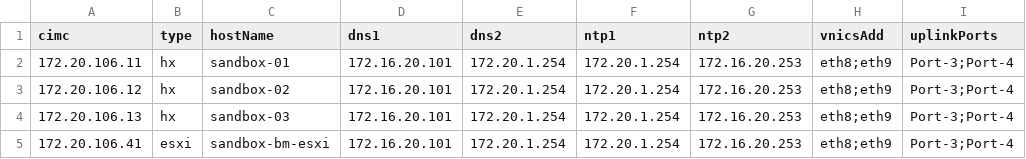
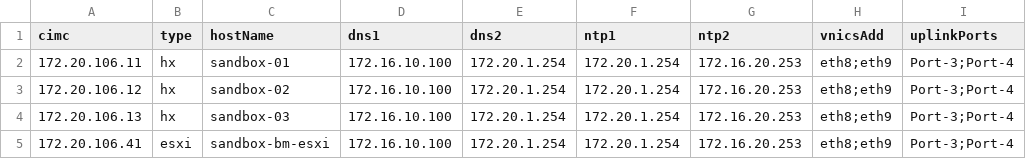
Before and after one commit to jc3943/dc-iac, a CSV file: vars/sandbox/imc/hostIpAddrs.csv, drawn as a sheet; only a part is shown; the diff names each change by its address in the sheet, - before the commit and + after, or states it on an @@ line.

Commit message:
updated hostIpAddrs.csv to point to correct new dns

```diff
--- a/vars/sandbox/imc/hostIpAddrs.csv
+++ b/vars/sandbox/imc/hostIpAddrs.csv
-D2:D5 (dns1): 172.16.20.101
+D2:D5 (dns1): 172.16.10.100
```
Also changed, not shown: 1 other file.
